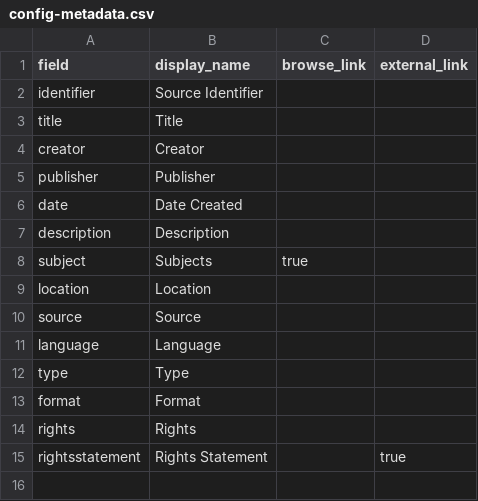
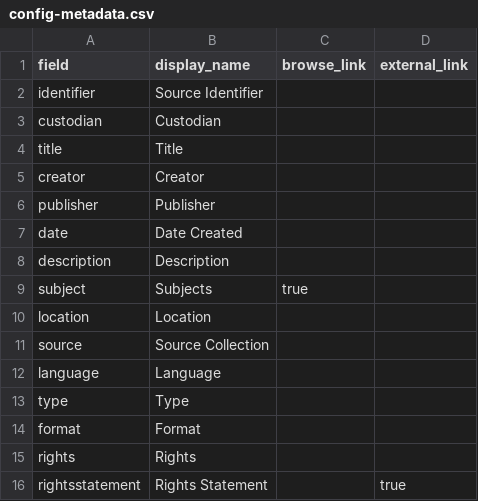
Before and after one commit to mrlessegers/plma-shelf, a CSV file: _data/config-metadata.csv, drawn as a sheet.

Commit message:
Update config-metadata.csv

```diff
--- a/_data/config-metadata.csv
+++ b/_data/config-metadata.csv
@@ -2,2 +2,3 @@ field,display_name,browse_link,external_link
 identifier,Source Identifier,,
+custodian,Custodian,
 title,Title,
@@ -9,3 +10,3 @@ subject,Subjects,true
 location,Location
-source,Source
+source,Source Collection,
 language,Language,
```
